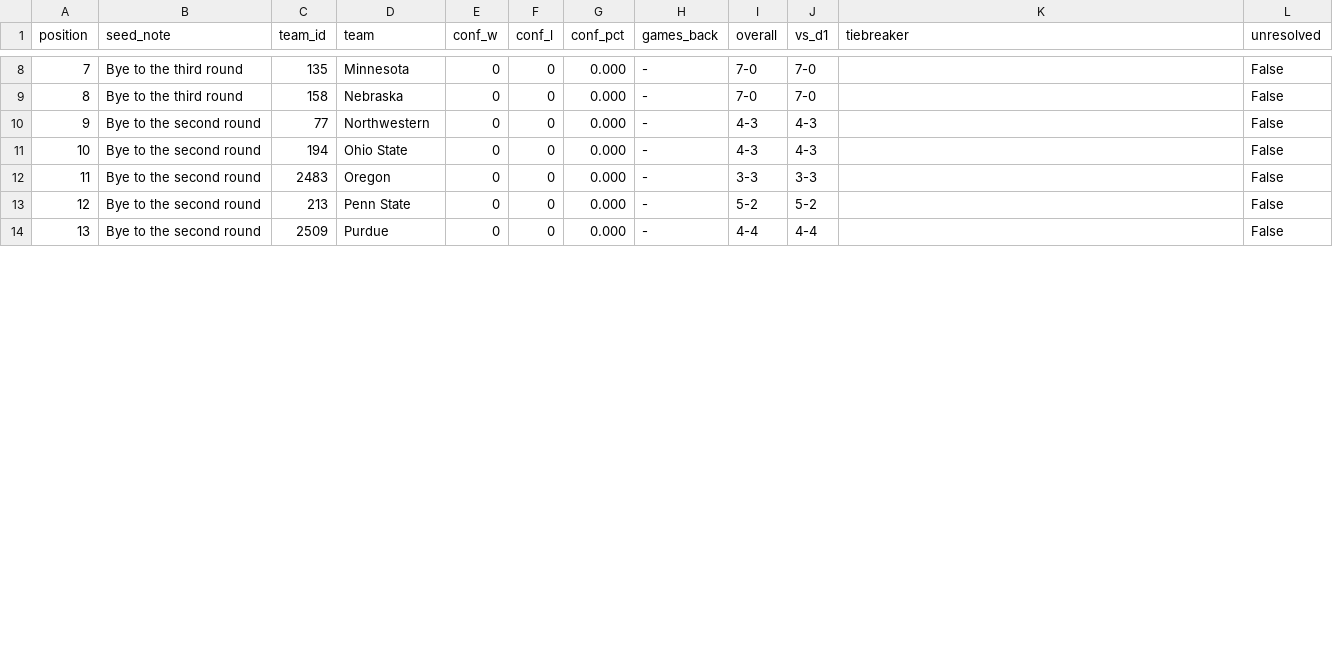
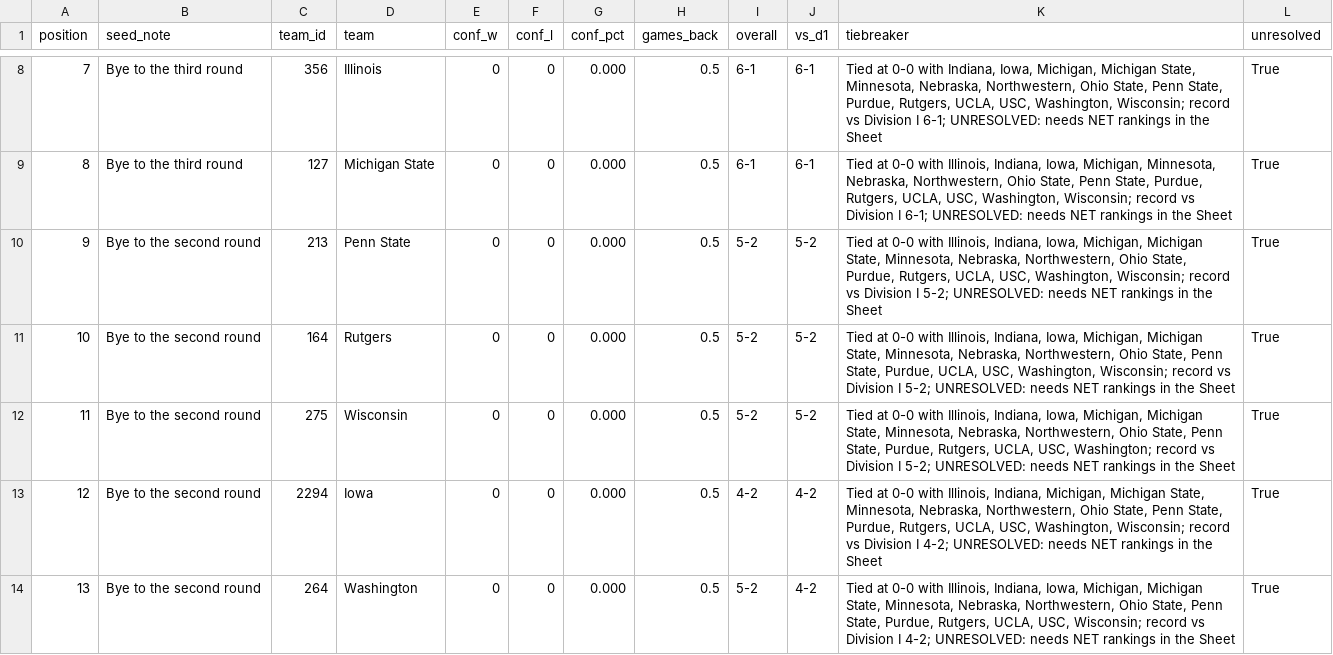
Before and after one commit to hareballsports/hareball, a CSV file: data/mbb/2027/standings_conf7.csv, drawn as a sheet; only a part is shown, gaps mark what is left out; the diff covers the shown part only.

```diff
--- a/data/mbb/2027/standings_conf7.csv
+++ b/data/mbb/2027/standings_conf7.csv
@@ -8,7 +8,7 @@ position,seed_note,team_id,team,conf_w,conf_l,conf_pct,games_back,overall,vs_d1,
-7,Bye to the third round,135,Minnesota,0,0,0.000,-,7-0,7-0,,False
-8,Bye to the third round,158,Nebraska,0,0,0.000,-,7-0,7-0,,False
-9,Bye to the second round,77,Northwestern,0,0,0.000,-,4-3,4-3,,False
-10,Bye to the second round,194,Ohio State,0,0,0.000,-,4-3,4-3,,False
-11,Bye to the second round,2483,Oregon,0,0,0.000,-,3-3,3-3,,False
-12,Bye to the second round,213,Penn State,0,0,0.000,-,5-2,5-2,,False
-13,Bye to the second round,2509,Purdue,0,0,0.000,-,4-4,4-4,,False
+7,Bye to the third round,356,Illinois,0,0,0.000,0.5,6-1,6-1,"Tied at 0-0 with Indiana, Iowa, Michigan, Michigan State, Minnesota, Nebraska, Northwestern, Ohio State, Penn State, Purdue, Rutgers, UCLA, USC, Washington, Wisconsin; record vs Division I 6-1; UNRESOLVED: needs NET rankings in the Sheet",True
+8,Bye to the third round,127,Michigan State,0,0,0.000,0.5,6-1,6-1,"Tied at 0-0 with Illinois, Indiana, Iowa, Michigan, Minnesota, Nebraska, Northwestern, Ohio State, Penn State, Purdue, Rutgers, UCLA, USC, Washington, Wisconsin; record vs Division I 6-1; UNRESOLVED: needs NET rankings in the Sheet",True
+9,Bye to the second round,213,Penn State,0,0,0.000,0.5,5-2,5-2,"Tied at 0-0 with Illinois, Indiana, Iowa, Michigan, Michigan State, Minnesota, Nebraska, Northwestern, Ohio State, Purdue, Rutgers, UCLA, USC, Washington, Wisconsin; record vs Division I 5-2; UNRESOLVED: needs NET rankings in the Sheet",True
+10,Bye to the second round,164,Rutgers,0,0,0.000,0.5,5-2,5-2,"Tied at 0-0 with Illinois, Indiana, Iowa, Michigan, Michigan State, Minnesota, Nebraska, Northwestern, Ohio State, Penn State, Purdue, UCLA, USC, Washington, Wisconsin; record vs Division I 5-2; UNRESOLVED: needs NET rankings in the Sheet",True
+11,Bye to the second round,275,Wisconsin,0,0,0.000,0.5,5-2,5-2,"Tied at 0-0 with Illinois, Indiana, Iowa, Michigan, Michigan State, Minnesota, Nebraska, Northwestern, Ohio State, Penn State, Purdue, Rutgers, UCLA, USC, Washington; record vs Division I 5-2; UNRESOLVED: needs NET rankings in the Sheet",True
+12,Bye to the second round,2294,Iowa,0,0,0.000,0.5,4-2,4-2,"Tied at 0-0 with Illinois, Indiana, Michigan, Michigan State, Minnesota, Nebraska, Northwestern, Ohio State, Penn State, Purdue, Rutgers, UCLA, USC, Washington, Wisconsin; record vs Division I 4-2; UNRESOLVED: needs NET rankings in the Sheet",True
+13,Bye to the second round,264,Washington,0,0,0.000,0.5,5-2,4-2,"Tied at 0-0 with Illinois, Indiana, Iowa, Michigan, Michigan State, Minnesota, Nebraska, Northwestern, Ohio State, Penn State, Purdue, Rutgers, UCLA, USC, Wisconsin; record vs Division I 4-2; UNRESOLVED: needs NET rankings in the Sheet",True
```
Also changed, not shown: 69 edited cells elsewhere in this file, data/mbb/2027/bracket_conf7.csv, data/mbb/2027/games.csv, 3 other files.
